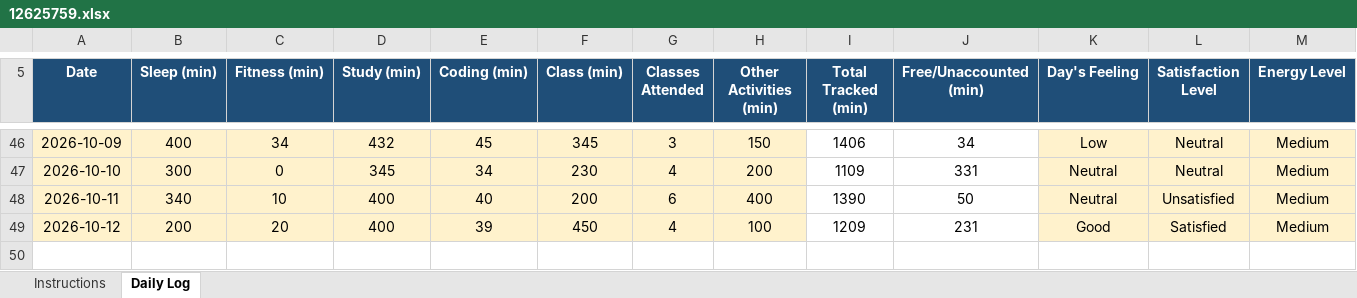
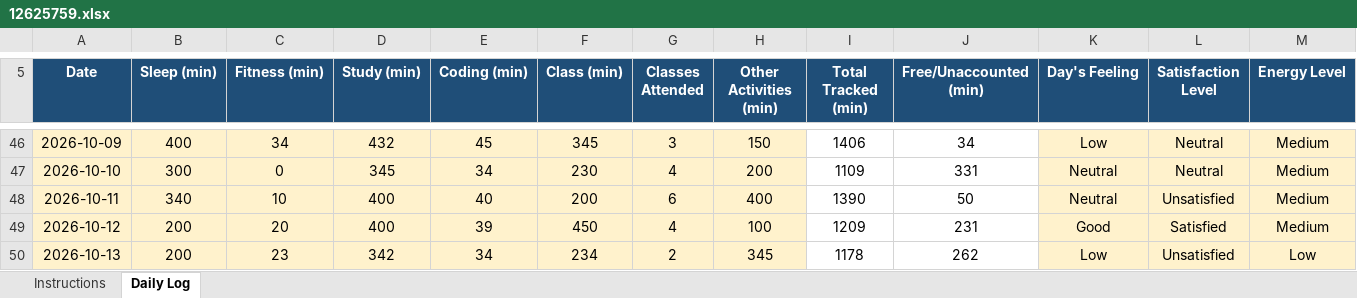
Before and after one commit to adityakumarsingh776199-alt/CAP776, an Excel workbook: 12625759.xlsx, sheet Daily Log, drawn as a sheet; only a part is shown, gaps mark what is left out; values as stored, in another font and other column widths than the file's, no borders; conditional formats not drawn; rows hold the shown columns only; the diff names each change by its address in the sheet, - before the commit and + after, or states it on an @@ line.

Commit message:
Update daily activity

```diff
--- a/12625759.xlsx (sheet Daily Log)
+++ b/12625759.xlsx (sheet Daily Log)
+row 50: 2026-10-13 | 200 | 23 | 342 | 34 | 234 | 2 | 345 | 1178 | 262 | Low | Unsatisfied | Low
```
